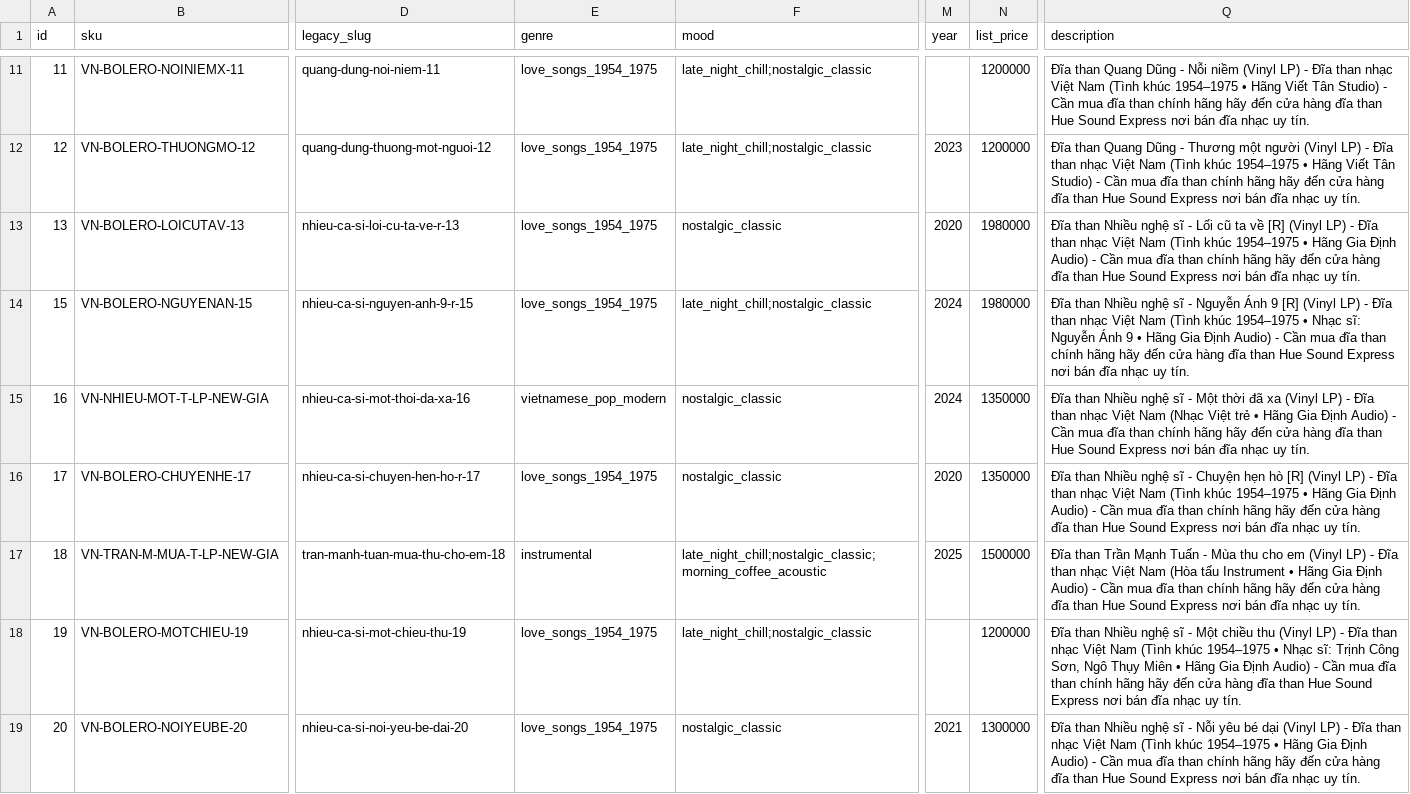
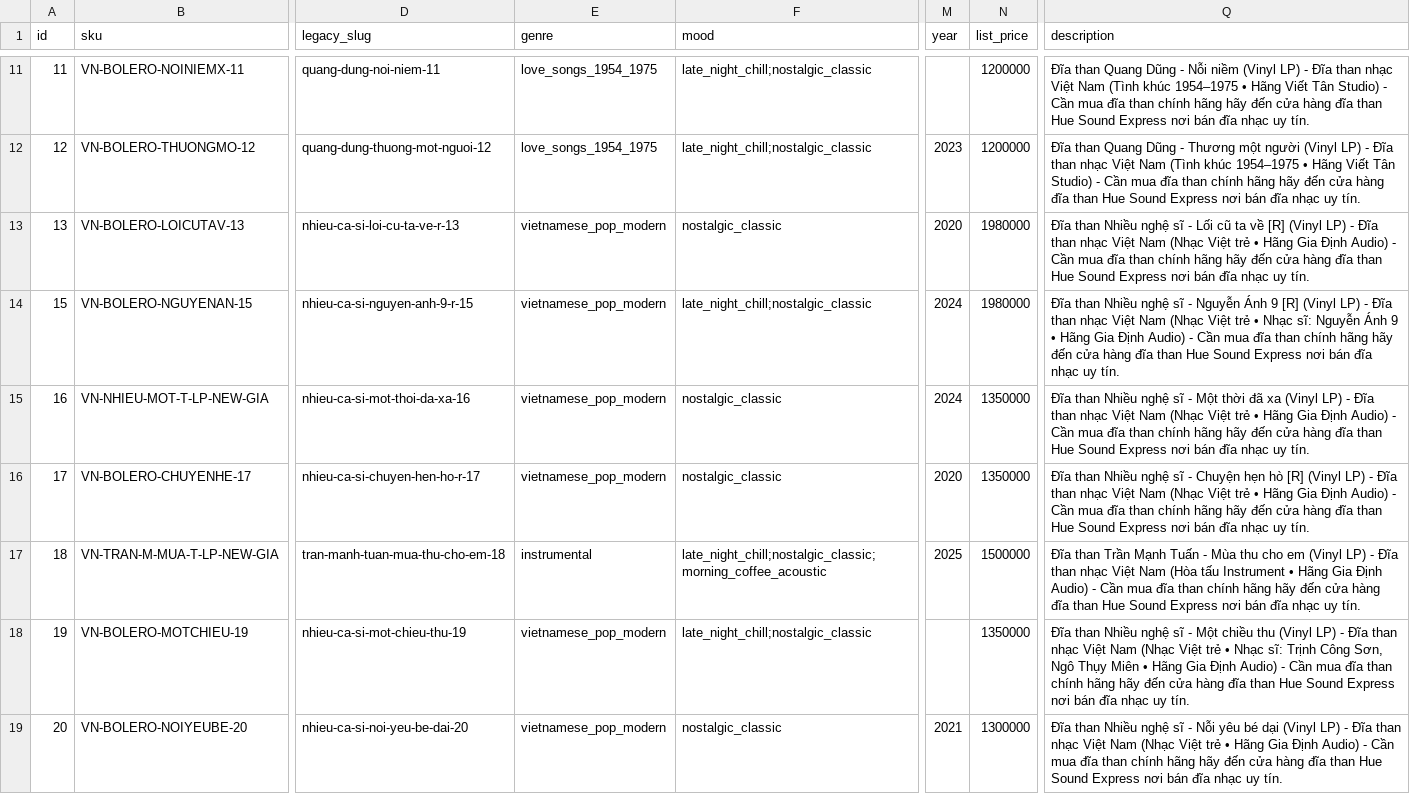
Before and after one commit to HueSoundExpress/huesoundexpress.github.io, a CSV file: data/vinyl_lp_enriched.csv, drawn as a sheet; only a part is shown, gaps mark what is left out; the diff covers the shown part only; the diff names each change by its address in the sheet, - before the commit and + after, or states it on an @@ line.

```diff
--- a/data/vinyl_lp_enriched.csv
+++ b/data/vinyl_lp_enriched.csv
-E13:E14 (genre): love_songs_1954_1975
+E13:E14 (genre): vietnamese_pop_modern
-Q13 (description): …Việt Nam (Tình khúc 1954–1975 • Hãng…
+Q13 (description): …Việt Nam (Nhạc Việt trẻ • Hãng…
-Q14 (description): …Việt Nam (Tình khúc 1954–1975 • Nhạc…
+Q14 (description): …Việt Nam (Nhạc Việt trẻ • Nhạc…
-E16 (genre): love_songs_1954_1975
+E16 (genre): vietnamese_pop_modern
-Q16 (description): …Việt Nam (Tình khúc 1954–1975 • Hãng…
+Q16 (description): …Việt Nam (Nhạc Việt trẻ • Hãng…
-E18:E19 (genre): love_songs_1954_1975
+E18:E19 (genre): vietnamese_pop_modern
-N18 (list_price): 1200000
+N18 (list_price): 1350000
-Q18 (description): …Việt Nam (Tình khúc 1954–1975 • Nhạc…
+Q18 (description): …Việt Nam (Nhạc Việt trẻ • Nhạc…
-Q19 (description): …Việt Nam (Tình khúc 1954–1975 • Hãng…
+Q19 (description): …Việt Nam (Nhạc Việt trẻ • Hãng…
```
Also changed, not shown: 1 removed row and 21 edited cells elsewhere in this file, data/templates/cd_sacd_template.csv, 50 other files.
